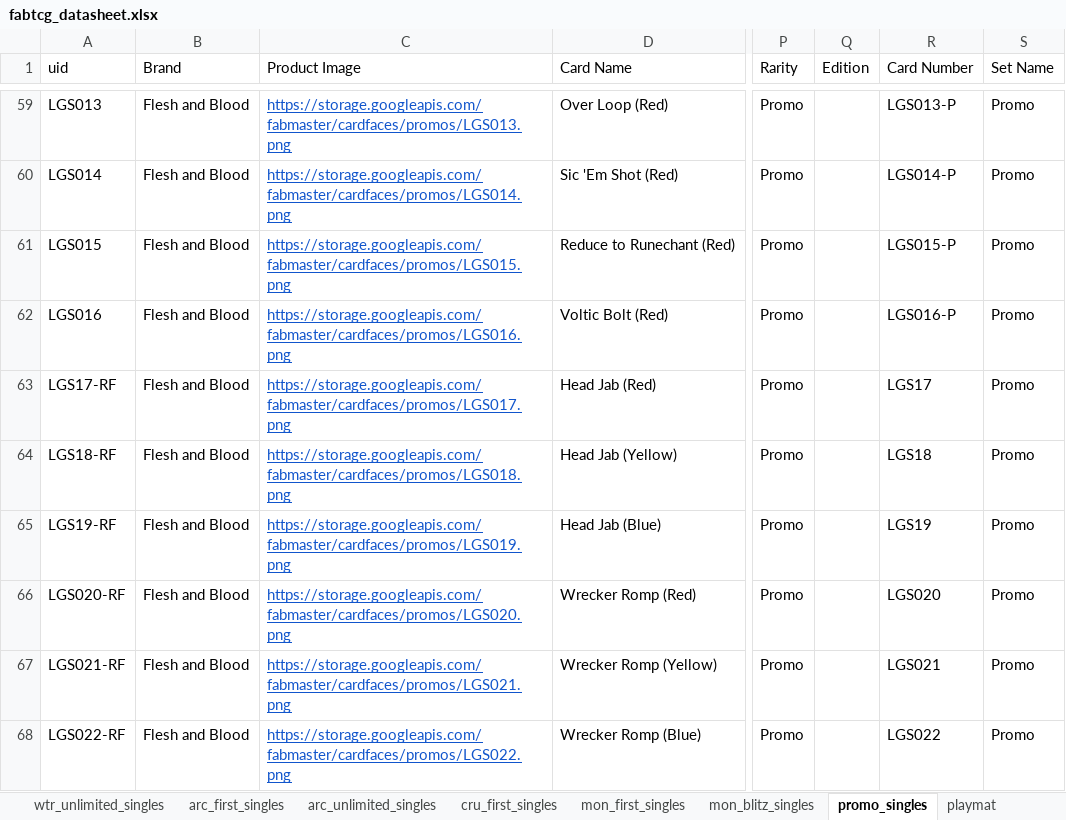
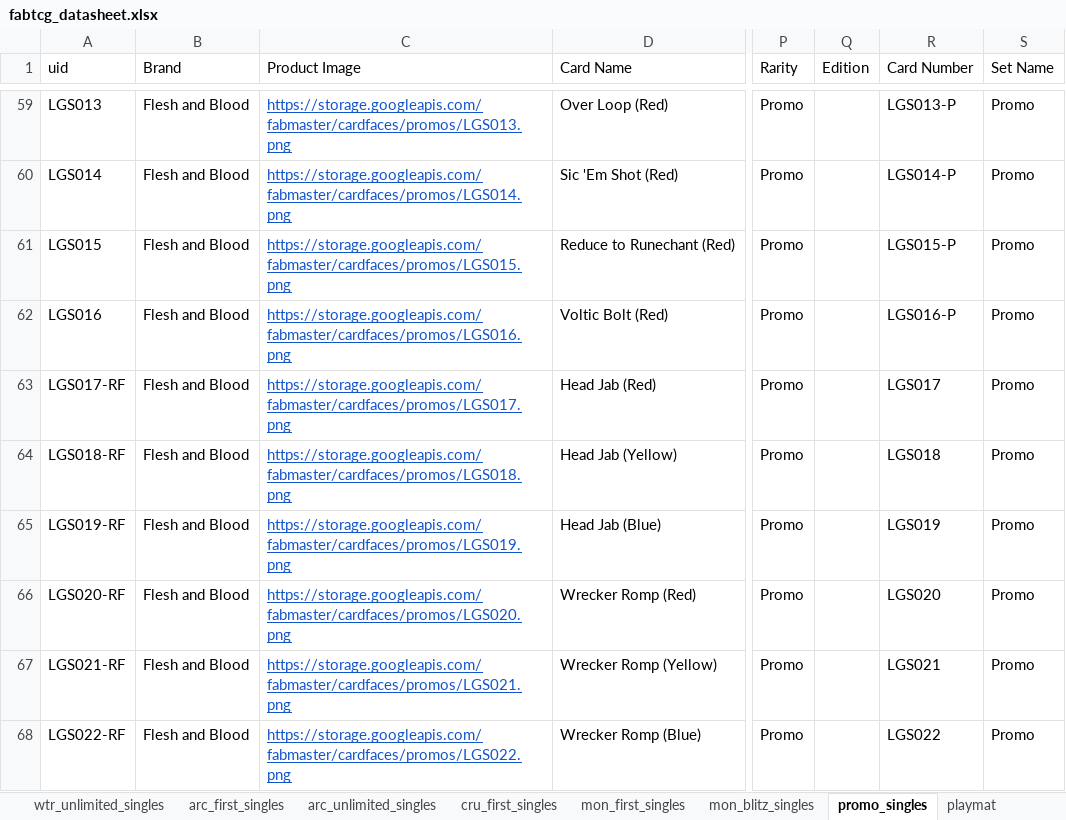
Before and after one commit to Cardtech-io/fabdb, an Excel workbook: storage/carddb/fabtcg_datasheet.xlsx, sheet promo_singles, drawn as a sheet; only a part is shown, gaps mark what is left out; values as stored, in another font and other column widths than the file's, no borders; the diff names each change by its address in the sheet, - before the commit and + after, or states it on an @@ line.

Commit message:
Fixes to import the rest of the promos.

```diff
--- a/storage/carddb/fabtcg_datasheet.xlsx (sheet promo_singles)
+++ b/storage/carddb/fabtcg_datasheet.xlsx (sheet promo_singles)
-A63 (uid): LGS17-RF
+A63 (uid): LGS017-RF
-R63 (Card Number): LGS17
+R63 (Card Number): LGS017
-A64 (uid): LGS18-RF
+A64 (uid): LGS018-RF
-R64 (Card Number): LGS18
+R64 (Card Number): LGS018
-A65 (uid): LGS19-RF
+A65 (uid): LGS019-RF
-R65 (Card Number): LGS19
+R65 (Card Number): LGS019
```
Also changed, not shown: 3 other files.
